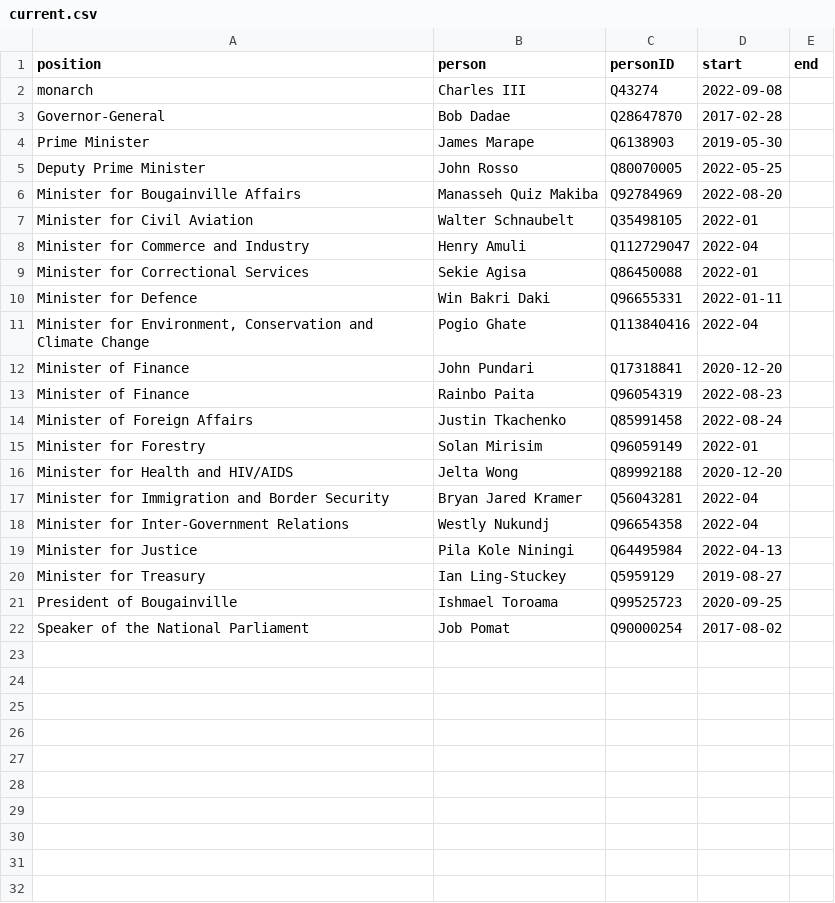
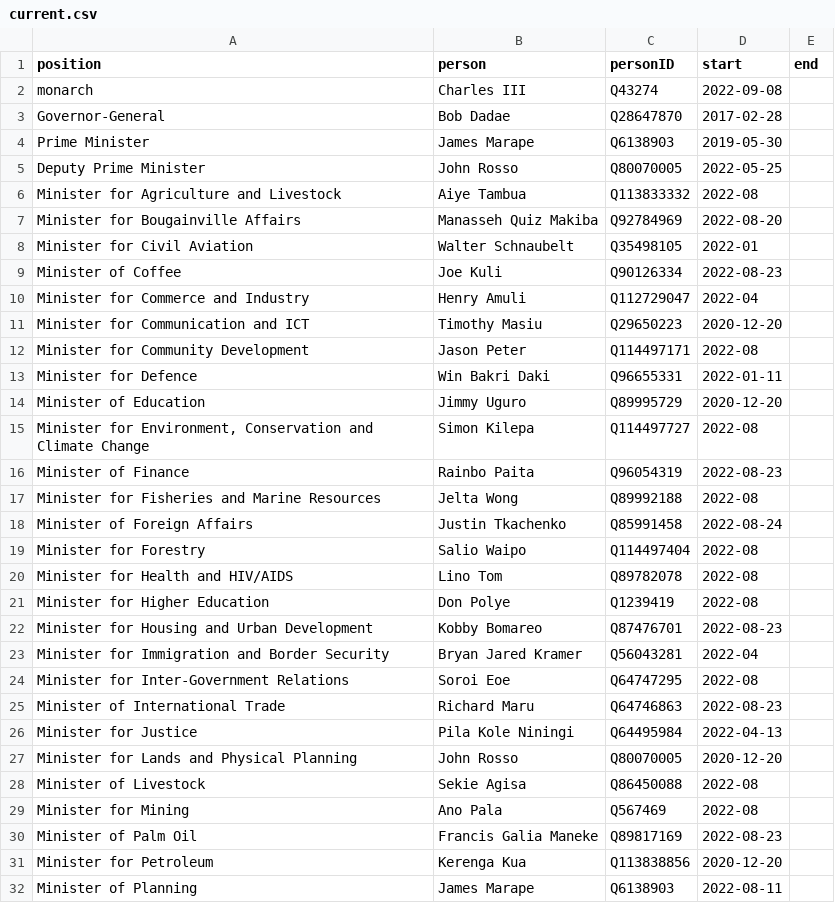
Before and after one commit to every-politician-scrapers/papua-new-guinea, a CSV file: html/current.csv, drawn as a sheet; only a part is shown; the shorter side is filled out with more unchanged rows; the diff covers the shown part only.

```diff
--- a/html/current.csv
+++ b/html/current.csv
@@ -5,15 +5,28 @@ Prime Minister,James Marape,Q6138903,2019-05-30,
 Deputy Prime Minister,John Rosso,Q80070005,2022-05-25,
+Minister for Agriculture and Livestock,Aiye Tambua,Q113833332,2022-08,
 Minister for Bougainville Affairs,Manasseh Quiz Makiba,Q92784969,2022-08-20,
 Minister for Civil Aviation,Walter Schnaubelt,Q35498105,2022-01,
+Minister of Coffee,Joe Kuli,Q90126334,2022-08-23,
 Minister for Commerce and Industry,Henry Amuli,Q112729047,2022-04,
-Minister for Correctional Services,Sekie Agisa,Q86450088,2022-01,
+Minister for Communication and ICT,Timothy Masiu,Q29650223,2020-12-20,
+Minister for Community Development,Jason Peter,Q114497171,2022-08,
 Minister for Defence,Win Bakri Daki,Q96655331,2022-01-11,
-"Minister for Environment, Conservation and Climate Change",Pogio Ghate,Q113840416,2022-04,
-Minister of Finance,John Pundari,Q17318841,2020-12-20,
+Minister of Education,Jimmy Uguro,Q89995729,2020-12-20,
+"Minister for Environment, Conservation and Climate Change",Simon Kilepa,Q114497727,2022-08,
 Minister of Finance,Rainbo Paita,Q96054319,2022-08-23,
+Minister for Fisheries and Marine Resources,Jelta Wong,Q89992188,2022-08,
 Minister of Foreign Affairs,Justin Tkachenko,Q85991458,2022-08-24,
-Minister for Forestry,Solan Mirisim,Q96059149,2022-01,
-Minister for Health and HIV/AIDS,Jelta Wong,Q89992188,2020-12-20,
+Minister for Forestry,Salio Waipo,Q114497404,2022-08,
+Minister for Health and HIV/AIDS,Lino Tom,Q89782078,2022-08,
+Minister for Higher Education,Don Polye,Q1239419,2022-08,
+Minister for Housing and Urban Development,Kobby Bomareo,Q87476701,2022-08-23,
 Minister for Immigration and Border Security,Bryan Jared Kramer,Q56043281,2022-04,
-Minister for Inter-Government Relations,Westly Nukundj,Q96654358,2022-04,
+Minister for Inter-Government Relations,Soroi Eoe,Q64747295,2022-08,
+Minister of International Trade,Richard Maru,Q64746863,2022-08-23,
 Minister for Justice,Pila Kole Niningi,Q64495984,2022-04-13,
+Minister for Lands and Physical Planning,John Rosso,Q80070005,2020-12-20,
+Minister of Livestock,Sekie Agisa,Q86450088,2022-08,
+Minister for Mining,Ano Pala,Q567469,2022-08,
+Minister of Palm Oil,Francis Galia Maneke,Q89817169,2022-08-23,
+Minister for Petroleum,Kerenga Kua,Q113838856,2020-12-20,
+Minister of Planning,James Marape,Q6138903,2022-08-11,
```
Also changed, not shown: 10 added rows elsewhere in this file, html/bio.csv, html/holders21.csv, 5 other files.
